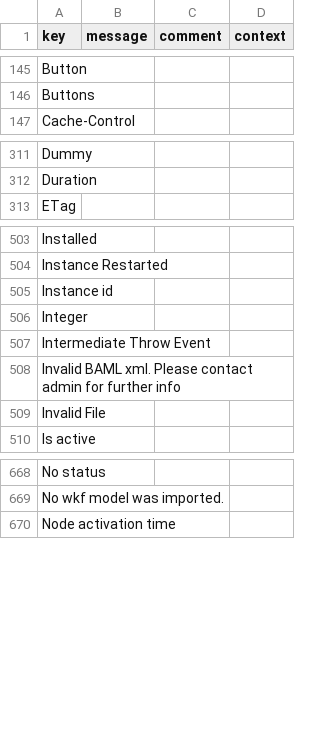
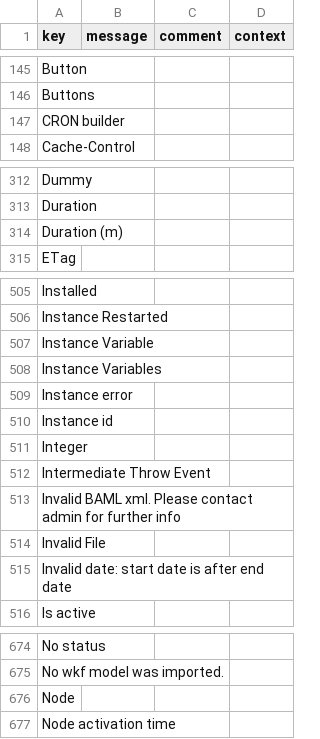
Before and after one commit to axelor/axelor-studio, a CSV file: src/main/resources/i18n/messages.csv, drawn as a sheet; only a part is shown, gaps mark what is left out; the diff covers the shown part only; the diff names each change by its address in the sheet, - before the commit and + after, or states it on an @@ line.

```diff
--- a/src/main/resources/i18n/messages.csv
+++ b/src/main/resources/i18n/messages.csv
+row 147: CRON builder
+row 314: Duration (m)
+row 507: Instance Variable
+row 508: Instance Variables
+row 509: Instance error
+row 515: Invalid date: start date is after end date
+row 676: Node
```
Also changed, not shown: 1 added row elsewhere in this file, src/main/resources/i18n/messages_en.csv, src/main/resources/i18n/messages_fr.csv.
